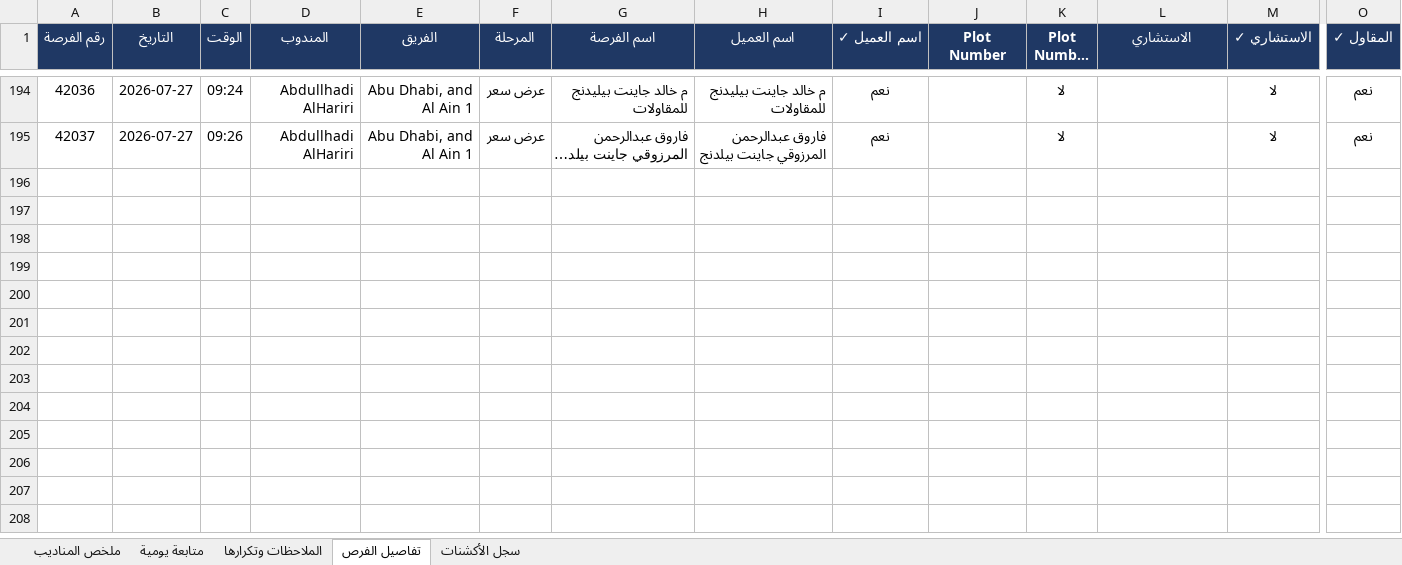
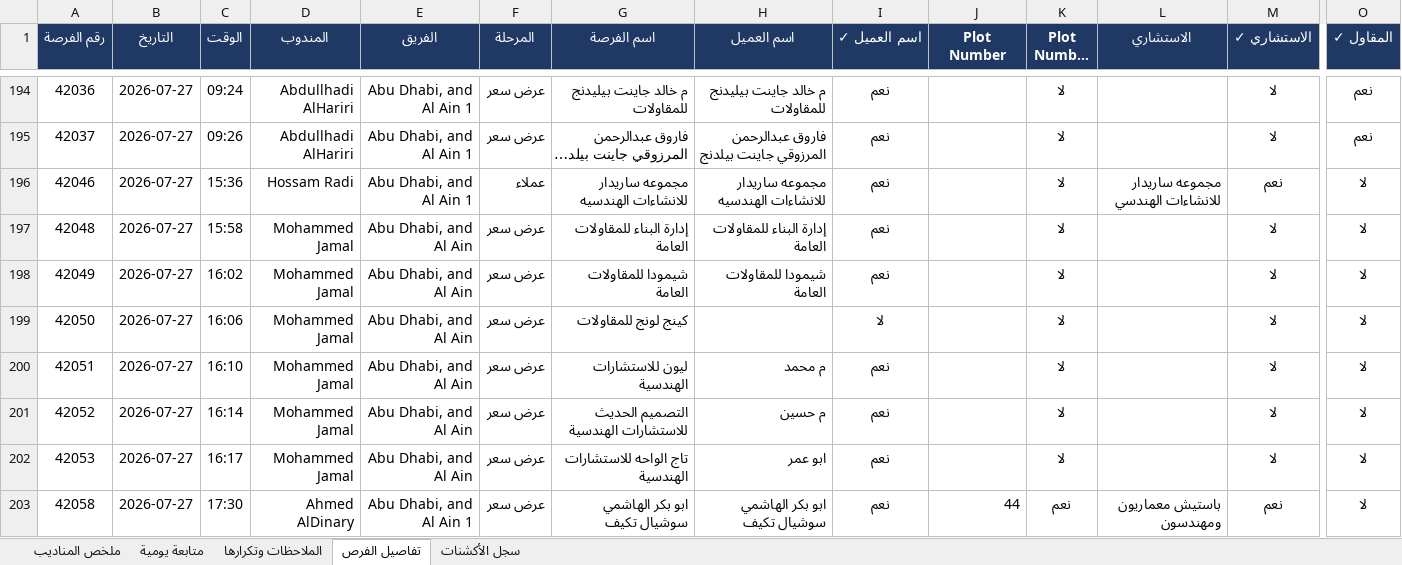
Before and after one commit to smou-lifts/daily, an Excel workbook: report.xlsx, sheet تفاصيل الفرص, drawn as a sheet; only a part is shown, gaps mark what is left out; long unchanged cells end in …; values as stored, in another font and other column widths than the file's, no borders; charts and pictures and conditional formats not drawn; rows hold the shown columns only; the diff covers the shown part only; the diff names each change by its address in the sheet, - before the commit and + after, or states it on an @@ line.

```diff
--- a/report.xlsx (sheet تفاصيل الفرص)
+++ b/report.xlsx (sheet تفاصيل الفرص)
+row 196: 42046 | 2026-07-27 | 15:36 | Hossam Radi | Abu Dhabi, and Al Ain 1 | عملاء | مجموعه ساريدار للانشاءات الهندسيه | مجموعه ساريدار للانشاءات الهندسيه | نعم |  | لا | مجموعه ساريدار للانشاءات الهندسي | نعم | لا
+row 197: 42048 | 2026-07-27 | 15:58 | Mohammed Jamal | Abu Dhabi, and Al Ain | عرض سعر | إدارة البناء للمقاولات العامة | إدارة البناء للمقاولات العامة | نعم |  | لا |  | لا | لا
+row 198: 42049 | 2026-07-27 | 16:02 | Mohammed Jamal | Abu Dhabi, and Al Ain | عرض سعر | شيمودا للمقاولات العامة | شيمودا للمقاولات العامة | نعم |  | لا |  | لا | لا
+row 199: 42050 | 2026-07-27 | 16:06 | Mohammed Jamal | Abu Dhabi, and Al Ain | عرض سعر | كينج لونج للمقاولات |  | لا |  | لا |  | لا | لا
+row 200: 42051 | 2026-07-27 | 16:10 | Mohammed Jamal | Abu Dhabi, and Al Ain | عرض سعر | ليون للاستشارات الهندسية | م محمد | نعم |  | لا |  | لا | لا
+row 201: 42052 | 2026-07-27 | 16:14 | Mohammed Jamal | Abu Dhabi, and Al Ain | عرض سعر | التصميم الحديث للاستشارات الهندسية | م حسين | نعم |  | لا |  | لا | لا
+row 202: 42053 | 2026-07-27 | 16:17 | Mohammed Jamal | Abu Dhabi, and Al Ain | عرض سعر | تاج الواحه للاستشارات الهندسية | ابو عمر | نعم |  | لا |  | لا | لا
+row 203: 42058 | 2026-07-27 | 17:30 | Ahmed AlDinary | Abu Dhabi, and Al Ain 1 | عرض سعر | ابو بكر الهاشمي سوشيال تكيف | ابو بكر الهاشمي سوشيال تكيف | نعم | 44 | نعم | باستيش معماريون ومهندسون | نعم | لا
```
Also changed, not shown: 8 added rows and 8 edited cells elsewhere in this sheet, sheet سجل الأكشنات, sheet الملاحظات وتكرارها, sheet ملخص المناديب, sheet متابعة يومية, formulas that keep their value, 1 other file.
